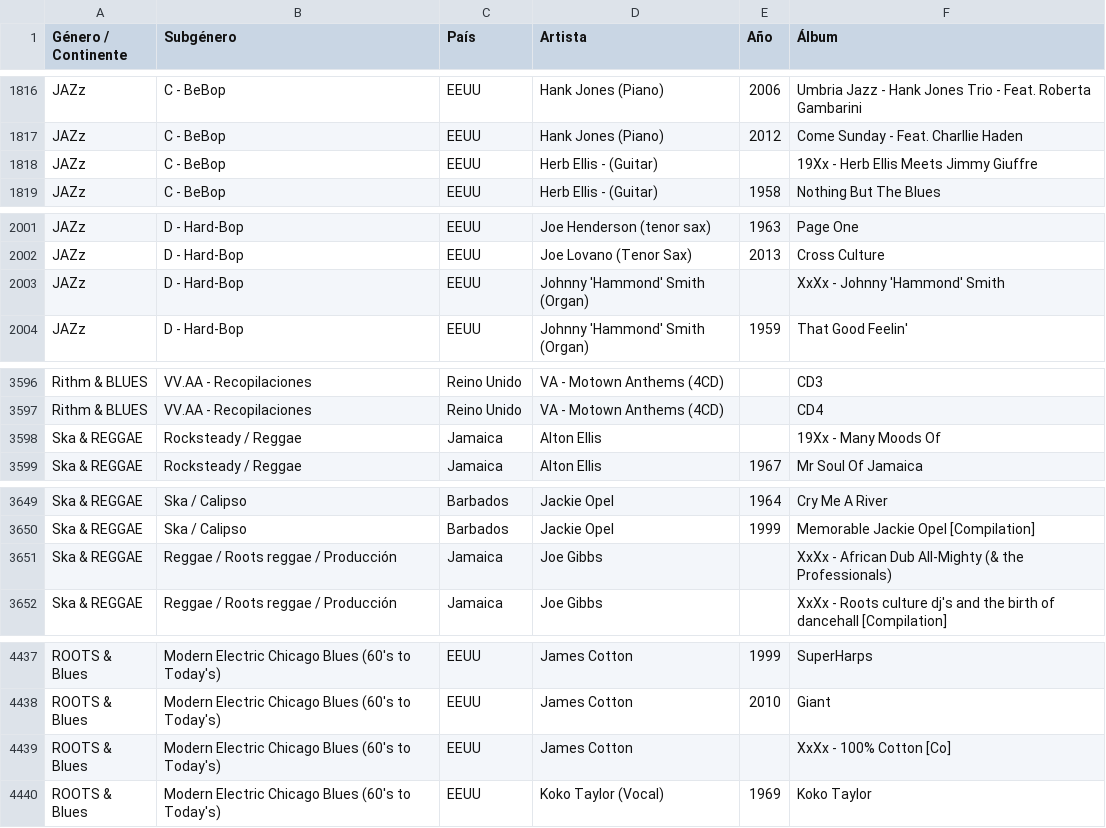
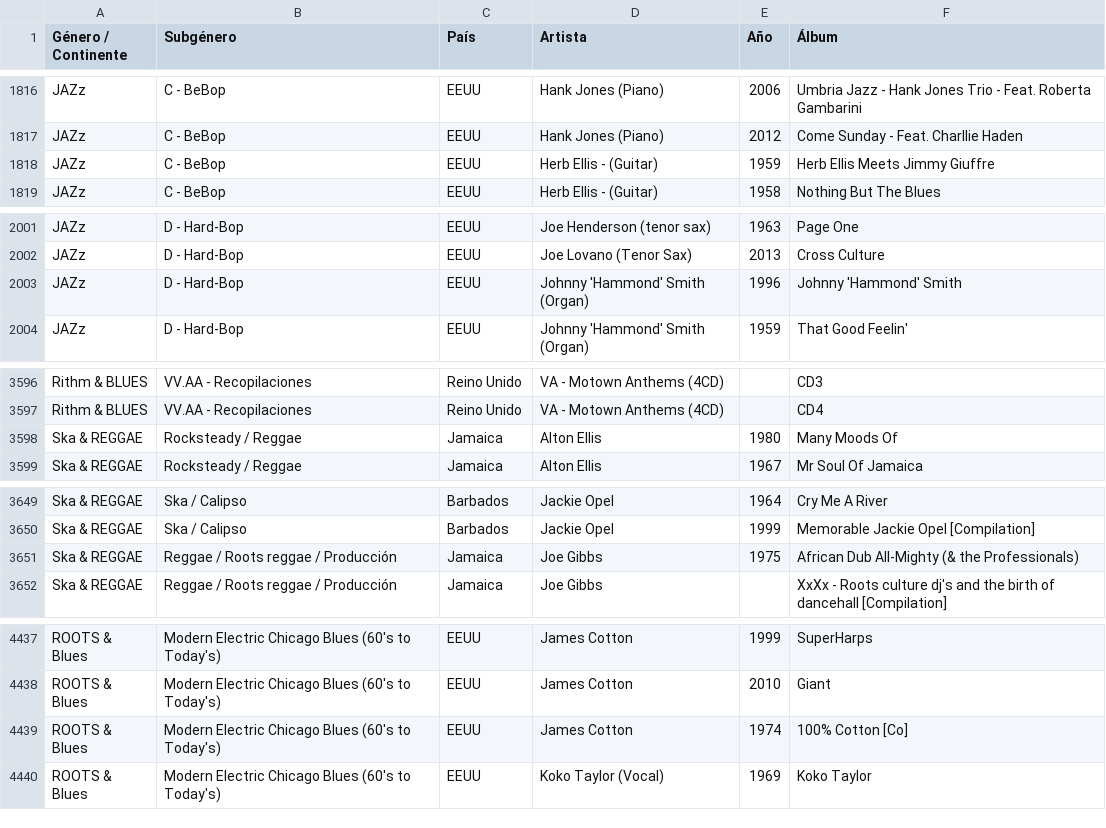
Before and after one commit to xabertum/PangeaMusicDashboard, a CSV file: [Data]/MusicaPangea_Enriquecido.csv, drawn as a sheet; only a part is shown, gaps mark what is left out; the diff covers the shown part only.

```diff
--- a/[Data]/MusicaPangea_Enriquecido.csv
+++ b/[Data]/MusicaPangea_Enriquecido.csv
@@ -1817,3 +1817,3 @@ JAZz,C - BeBop,EEUU,Hank Jones (Piano),2006,Umbria Jazz - Hank Jones Trio - Feat
 JAZz,C - BeBop,EEUU,Hank Jones (Piano),2012,Come Sunday - Feat. Charllie Haden
-JAZz,C - BeBop,EEUU,Herb Ellis - (Guitar),,19Xx - Herb Ellis Meets Jimmy Giuffre
+JAZz,C - BeBop,EEUU,Herb Ellis - (Guitar),1959,Herb Ellis Meets Jimmy Giuffre
 JAZz,C - BeBop,EEUU,Herb Ellis - (Guitar),1958,Nothing But The Blues
@@ -2002,3 +2002,3 @@ JAZz,D - Hard-Bop,EEUU,Joe Henderson (tenor sax),1963,Page One
 JAZz,D - Hard-Bop,EEUU,Joe Lovano (Tenor Sax),2013,Cross Culture
-JAZz,D - Hard-Bop,EEUU,Johnny 'Hammond' Smith (Organ),,XxXx - Johnny 'Hammond' Smith
+JAZz,D - Hard-Bop,EEUU,Johnny 'Hammond' Smith (Organ),1996,Johnny 'Hammond' Smith
 JAZz,D - Hard-Bop,EEUU,Johnny 'Hammond' Smith (Organ),1959,That Good Feelin'
@@ -3597,3 +3597,3 @@ Rithm & BLUES,VV.AA - Recopilaciones,Reino Unido,VA - Motown Anthems (4CD),,CD3
 Rithm & BLUES,VV.AA - Recopilaciones,Reino Unido,VA - Motown Anthems (4CD),,CD4
-Ska & REGGAE,Rocksteady / Reggae,Jamaica,Alton Ellis,,19Xx - Many Moods Of
+Ska & REGGAE,Rocksteady / Reggae,Jamaica,Alton Ellis,1980,Many Moods Of
 Ska & REGGAE,Rocksteady / Reggae,Jamaica,Alton Ellis,1967,Mr Soul Of Jamaica
@@ -3650,3 +3650,3 @@ Ska & REGGAE,Ska / Calipso,Barbados,Jackie Opel,1964,Cry Me A River
 Ska & REGGAE,Ska / Calipso,Barbados,Jackie Opel,1999,Memorable Jackie Opel  [Compilation]
-Ska & REGGAE,Reggae / Roots reggae / Producción,Jamaica,Joe Gibbs,,XxXx - African Dub All-Mighty (& the Professionals)
+Ska & REGGAE,Reggae / Roots reggae / Producción,Jamaica,Joe Gibbs,1975,African Dub All-Mighty (& the Professionals)
 Ska & REGGAE,Reggae / Roots reggae / Producción,Jamaica,Joe Gibbs,,XxXx - Roots culture dj's and the birth of dancehall [Compilation]
@@ -4438,3 +4438,3 @@ ROOTS & Blues,Modern Electric Chicago Blues (60's to Today's),EEUU,James Cotton,
 ROOTS & Blues,Modern Electric Chicago Blues (60's to Today's),EEUU,James Cotton,2010,Giant
-ROOTS & Blues,Modern Electric Chicago Blues (60's to Today's),EEUU,James Cotton,,XxXx - 100% Cotton [Co]
+ROOTS & Blues,Modern Electric Chicago Blues (60's to Today's),EEUU,James Cotton,1974,100% Cotton [Co]
 ROOTS & Blues,Modern Electric Chicago Blues (60's to Today's),EEUU,Koko Taylor (Vocal),1969,Koko Taylor
```
Also changed, not shown: 16 edited cells elsewhere in this file, pangea-music-dashboard/public/musica-pangea.csv.
